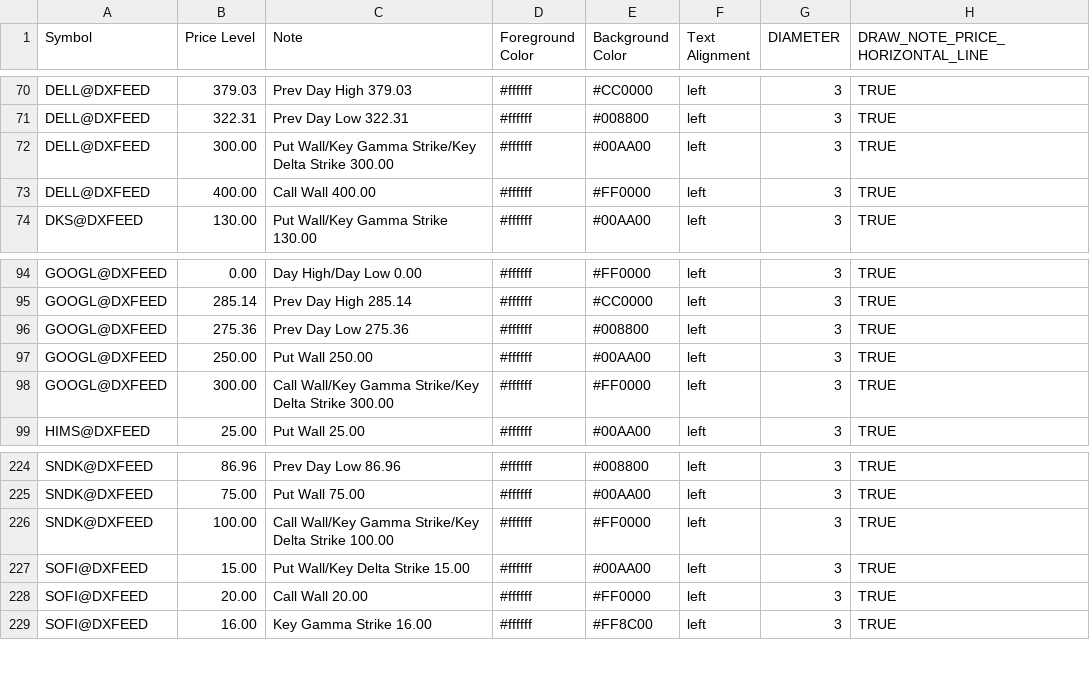
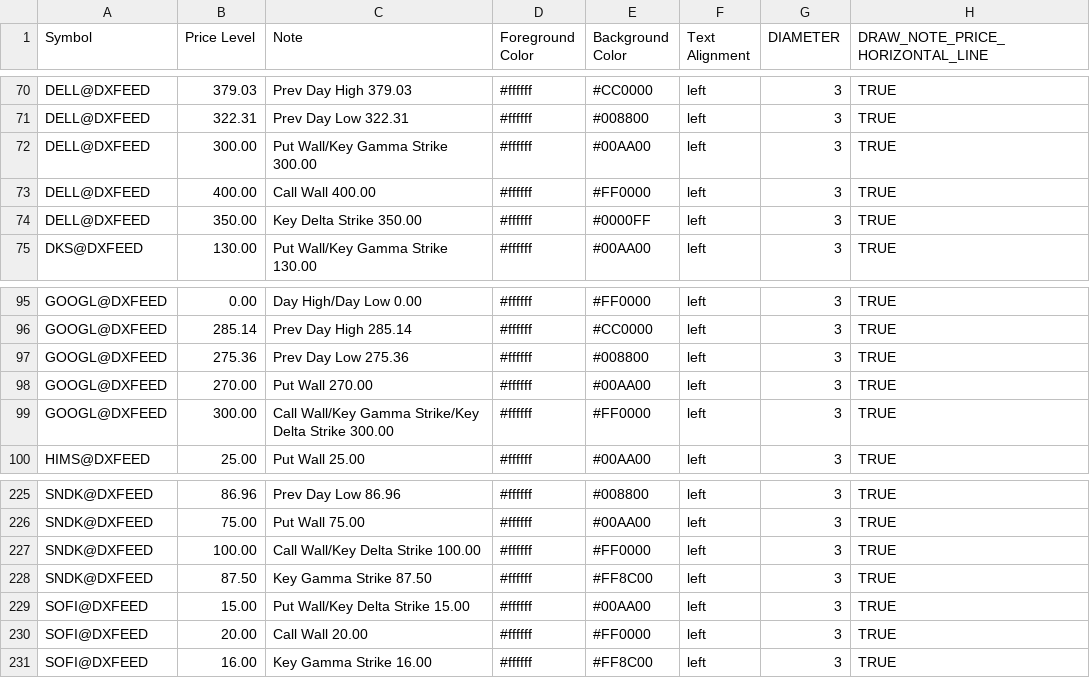
Before and after one commit to marciogmorales/toolbox, a CSV file: bookmap_notes.csv, drawn as a sheet; only a part is shown, gaps mark what is left out.

Commit message:
chore: update bookmap notes (2026-11-24T12:31:05.182Z)

```diff
--- a/bookmap_notes.csv
+++ b/bookmap_notes.csv
@@ -71,4 +71,5 @@ DELL@DXFEED,379.03,Prev Day High 379.03,#ffffff,#CC0000,left,3,TRUE
 DELL@DXFEED,322.31,Prev Day Low 322.31,#ffffff,#008800,left,3,TRUE
-DELL@DXFEED,300.00,Put Wall/Key Gamma Strike/Key Delta Strike 300.00,#ffffff,#00AA00,left,3,TRUE
+DELL@DXFEED,300.00,Put Wall/Key Gamma Strike 300.00,#ffffff,#00AA00,left,3,TRUE
 DELL@DXFEED,400.00,Call Wall 400.00,#ffffff,#FF0000,left,3,TRUE
+DELL@DXFEED,350.00,Key Delta Strike 350.00,#ffffff,#0000FF,left,3,TRUE
 DKS@DXFEED,130.00,Put Wall/Key Gamma Strike 130.00,#ffffff,#00AA00,left,3,TRUE
@@ -96,3 +97,3 @@ GOOGL@DXFEED,285.14,Prev Day High 285.14,#ffffff,#CC0000,left,3,TRUE
 GOOGL@DXFEED,275.36,Prev Day Low 275.36,#ffffff,#008800,left,3,TRUE
-GOOGL@DXFEED,250.00,Put Wall 250.00,#ffffff,#00AA00,left,3,TRUE
+GOOGL@DXFEED,270.00,Put Wall 270.00,#ffffff,#00AA00,left,3,TRUE
 GOOGL@DXFEED,300.00,Call Wall/Key Gamma Strike/Key Delta Strike 300.00,#ffffff,#FF0000,left,3,TRUE
@@ -225,3 +226,4 @@ SNDK@DXFEED,86.96,Prev Day Low 86.96,#ffffff,#008800,left,3,TRUE
 SNDK@DXFEED,75.00,Put Wall 75.00,#ffffff,#00AA00,left,3,TRUE
-SNDK@DXFEED,100.00,Call Wall/Key Gamma Strike/Key Delta Strike 100.00,#ffffff,#FF0000,left,3,TRUE
+SNDK@DXFEED,100.00,Call Wall/Key Delta Strike 100.00,#ffffff,#FF0000,left,3,TRUE
+SNDK@DXFEED,87.50,Key Gamma Strike 87.50,#ffffff,#FF8C00,left,3,TRUE
 SOFI@DXFEED,15.00,Put Wall/Key Delta Strike 15.00,#ffffff,#00AA00,left,3,TRUE
```
